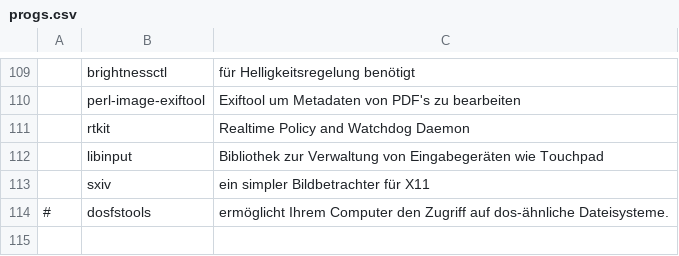
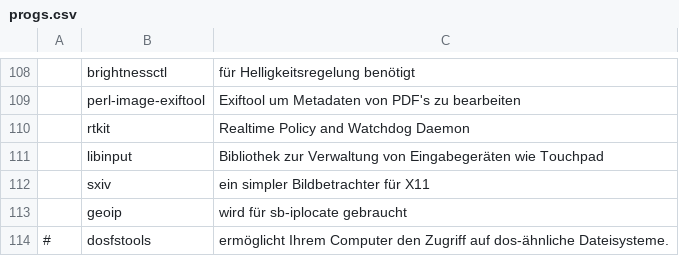
Before and after one commit to legymhueck/SARBS, a CSV file: progs.csv, drawn as a sheet; only a part is shown, gaps mark what is left out; the diff covers the shown part only; the diff names each change by its address in the sheet, - before the commit and + after, or states it on an @@ line.

Commit message:
progs liste aktualisiert und mit nem TUX für wichtige tools gekennzeichnet

```diff
--- a/progs.csv
+++ b/progs.csv
+row 113:  | geoip | wird für sb-iplocate gebraucht
```
Also changed, not shown: 2 added rows, 3 removed rows, 2 moved rows and 65 edited cells elsewhere in this file.
